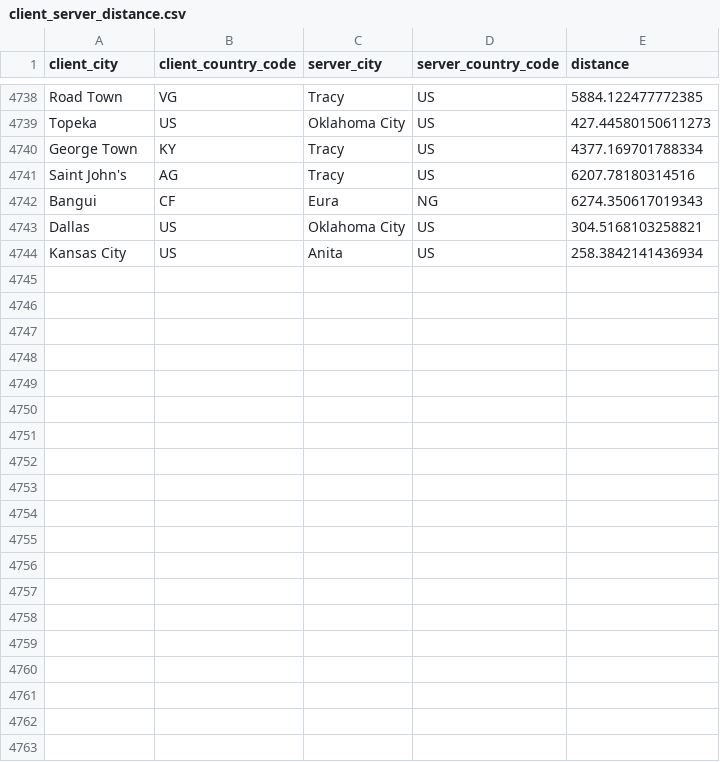
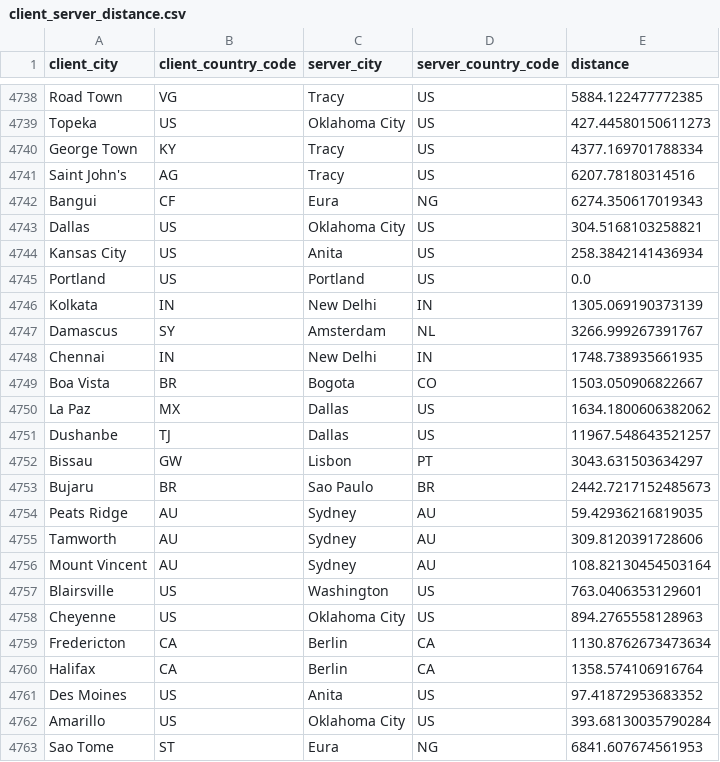
Before and after one commit to SPEAR-Research-Lab/Horizon-Predicting-Starlink-Performance, a CSV file: weekly-measurements-collection/data/client_server_distance.csv, drawn as a sheet; only a part is shown, gaps mark what is left out; the diff covers the shown part only.

```diff
--- a/weekly-measurements-collection/data/client_server_distance.csv
+++ b/weekly-measurements-collection/data/client_server_distance.csv
@@ -4744 +4744,20 @@ Dallas,US,Oklahoma City,US,304.5168103258821
 Kansas City,US,Anita,US,258.3842141436934
+Portland,US,Portland,US,0.0
+Kolkata,IN,New Delhi,IN,1305.069190373139
+Damascus,SY,Amsterdam,NL,3266.999267391767
+Chennai,IN,New Delhi,IN,1748.738935661935
+Boa Vista,BR,Bogota,CO,1503.050906822667
+La Paz,MX,Dallas,US,1634.1800606382062
+Dushanbe,TJ,Dallas,US,11967.548643521257
+Bissau,GW,Lisbon,PT,3043.631503634297
+Bujaru,BR,Sao Paulo,BR,2442.7217152485673
+Peats Ridge,AU,Sydney,AU,59.42936216819035
+Tamworth,AU,Sydney,AU,309.8120391728606
+Mount Vincent,AU,Sydney,AU,108.82130454503164
+Blairsville,US,Washington,US,763.0406353129601
+Cheyenne,US,Oklahoma City,US,894.2765558128963
+Fredericton,CA,Berlin,CA,1130.8762673473634
+Halifax,CA,Berlin,CA,1358.574106916764
+Des Moines,US,Anita,US,97.41872953683352
+Amarillo,US,Oklahoma City,US,393.68130035790284
+Sao Tome,ST,Eura,NG,6841.607674561953
```
Also changed, not shown: 4 edited cells elsewhere in this file, weekly-measurements-collection/data/server_locations.csv, weekly-measurements-collection/data/unresolved_cities.csv, 1 other file.
